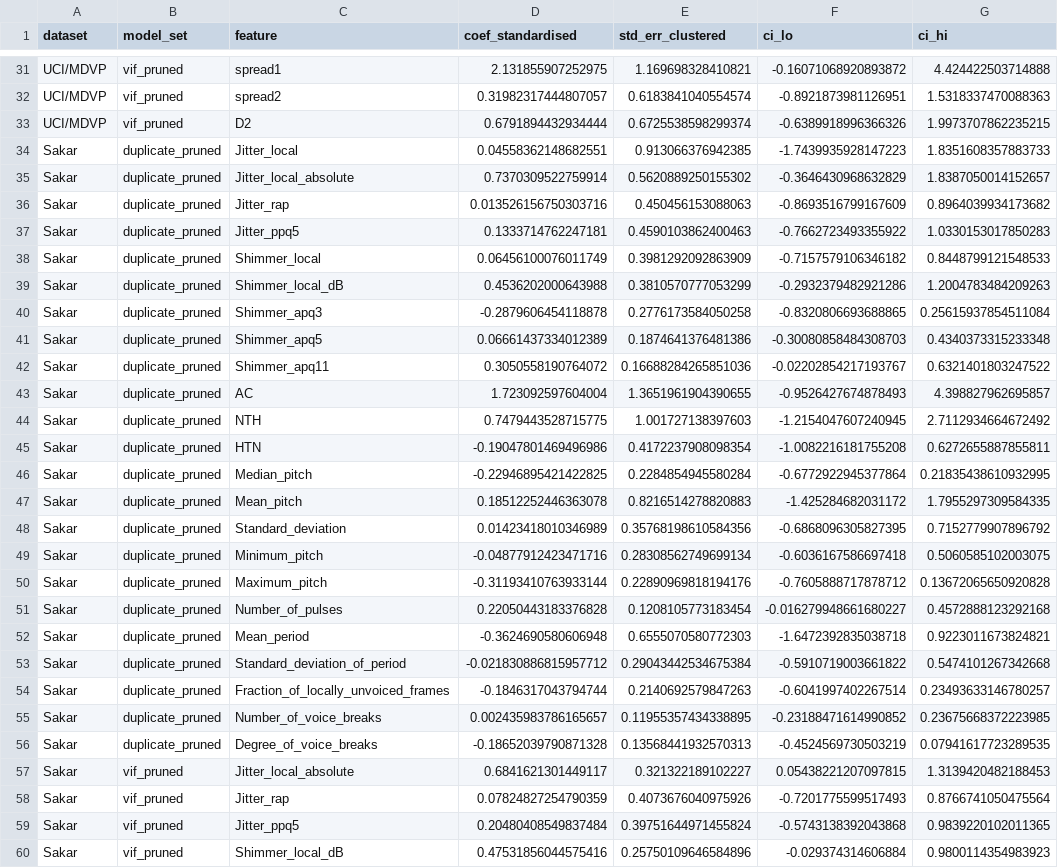
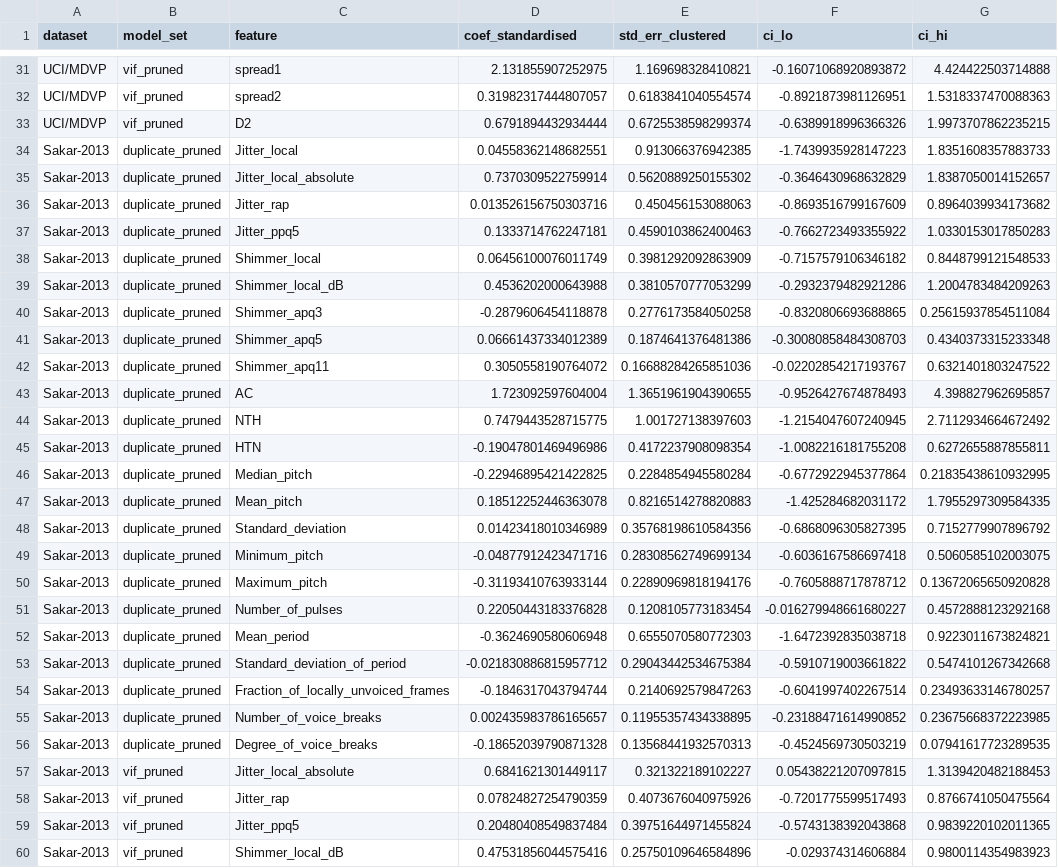
Before and after one commit to Ashfaq97/pd-voice-extension, a CSV file: results/tables/lr_coefficients.csv, drawn as a sheet; only a part is shown, gaps mark what is left out; the diff covers the shown part only; the diff names each change by its address in the sheet, - before the commit and + after, or states it on an @@ line.

```diff
--- a/results/tables/lr_coefficients.csv
+++ b/results/tables/lr_coefficients.csv
-A34:A60 (dataset): Sakar
+A34:A60 (dataset): Sakar-2013
```
Also changed, not shown: 15 edited cells elsewhere in this file, results/tables/cv_best_params.csv, results/tables/cv_comparison.csv, 21 other files.
